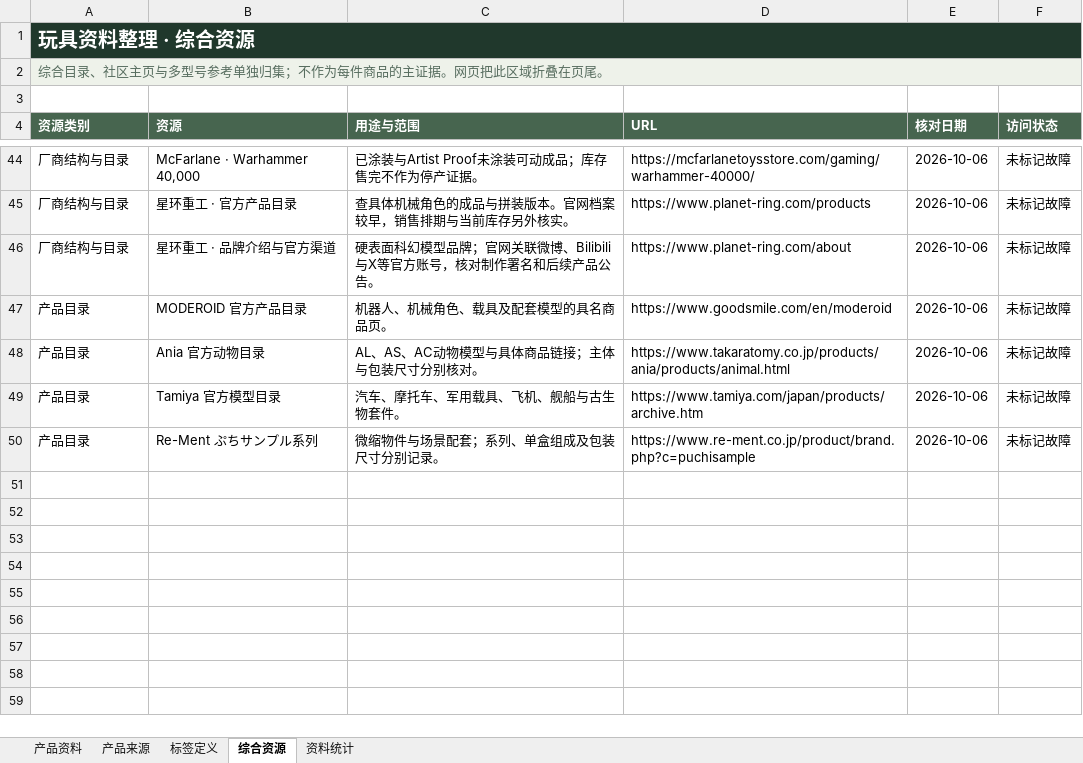
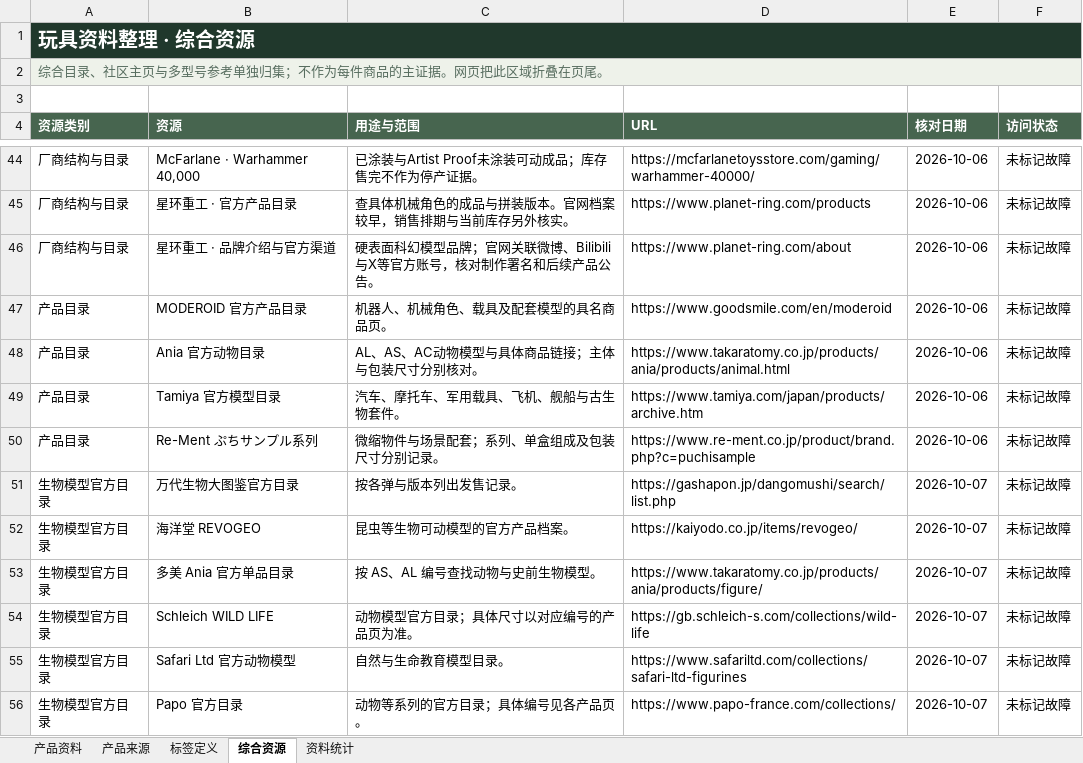
Before and after one commit to fivsevn-agy/fivsevn-devlog, an Excel workbook: posts/2026/assets/toy-reference/toy-data.xlsx, sheet 综合资源, drawn as a sheet; only a part is shown, gaps mark what is left out; values as stored, in another font and other column widths than the file's, no borders; table styles not drawn; the diff names each change by its address in the sheet, - before the commit and + after, or states it on an @@ line.

Commit message:
Expand official creature figures and allow multiple type and maker filters

```diff
--- a/posts/2026/assets/toy-reference/toy-data.xlsx (sheet 综合资源)
+++ b/posts/2026/assets/toy-reference/toy-data.xlsx (sheet 综合资源)
+row 51: 生物模型官方目录 | 万代生物大图鉴官方目录 | 按各弹与版本列出发售记录。 | https://gashapon.jp/dangomushi/search/list.php | 2026-10-07 | 未标记故障
+row 52: 生物模型官方目录 | 海洋堂 REVOGEO | 昆虫等生物可动模型的官方产品档案。 | https://kaiyodo.co.jp/items/revogeo/ | 2026-10-07 | 未标记故障
+row 53: 生物模型官方目录 | 多美 Ania 官方单品目录 | 按 AS、AL 编号查找动物与史前生物模型。 | https://www.takaratomy.co.jp/products/ania/products/figure/ | 2026-10-07 | 未标记故障
+row 54: 生物模型官方目录 | Schleich WILD LIFE | 动物模型官方目录；具体尺寸以对应编号的产品页为准。 | https://gb.schleich-s.com/collections/wild-life | 2026-10-07 | 未标记故障
+row 55: 生物模型官方目录 | Safari Ltd 官方动物模型 | 自然与生命教育模型目录。 | https://www.safariltd.com/collections/safari-ltd-figurines | 2026-10-07 | 未标记故障
+row 56: 生物模型官方目录 | Papo 官方目录 | 动物等系列的官方目录；具体编号见各产品页。 | https://www.papo-france.com/collections/ | 2026-10-07 | 未标记故障
```
Also changed, not shown: sheet 产品资料, sheet 产品来源, sheet 资料统计, sheet 标签定义, formulas that keep their value, 4 other files.
